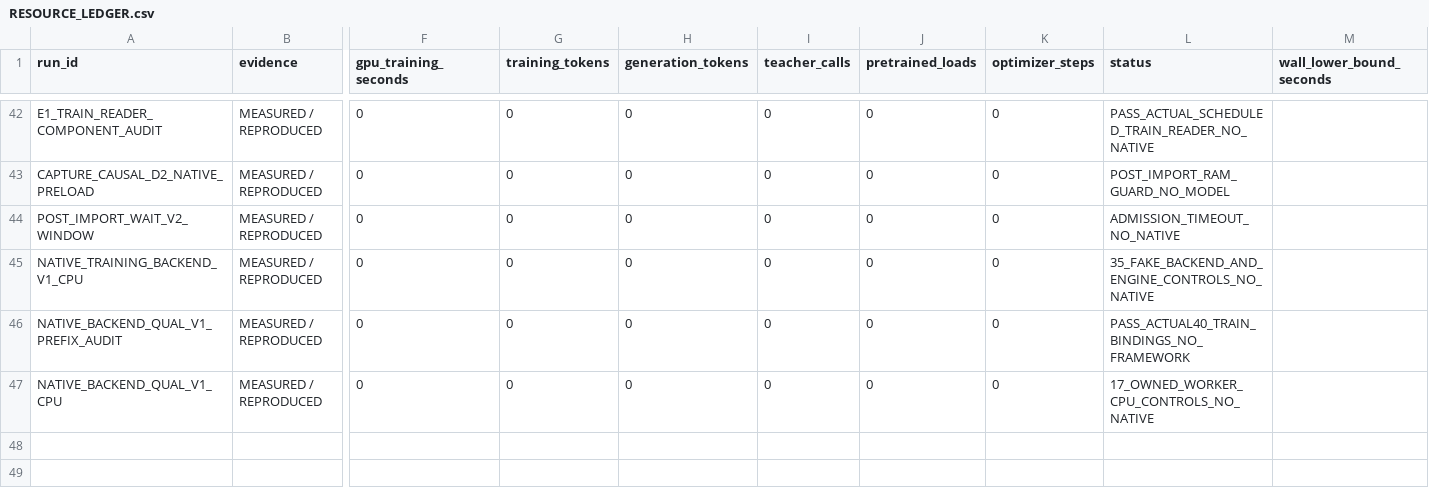
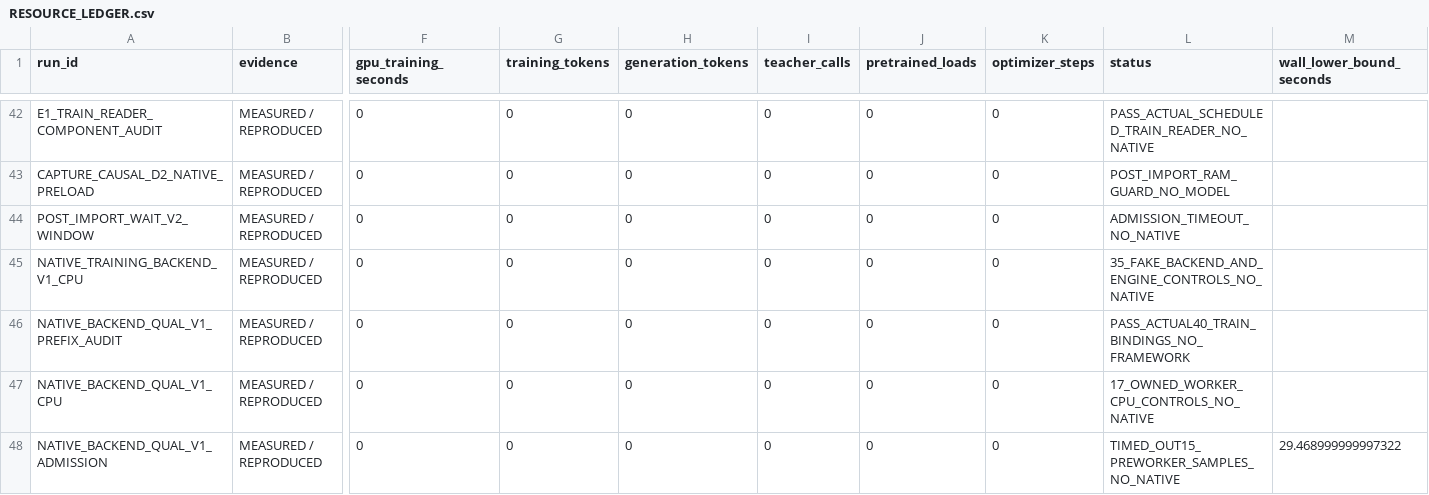
Before and after one commit to LUNCY579/Compact-LLM, a CSV file: experiments/post_training_mimo_centralized_v1/RESOURCE_LEDGER.csv, drawn as a sheet; only a part is shown, gaps mark what is left out; rows hold the shown columns only; the diff names each change by its address in the sheet, - before the commit and + after, or states it on an @@ line.

```diff
--- a/experiments/post_training_mimo_centralized_v1/RESOURCE_LEDGER.csv
+++ b/experiments/post_training_mimo_centralized_v1/RESOURCE_LEDGER.csv
+row 48: NATIVE_BACKEND_QUAL_V1_ADMISSION | MEASURED / REPRODUCED | 0 | 0 | 0 | 0 | 0 | 0 | TIMED_OUT15_PREWORKER_SAMPLES_NO_NATIVE | 29.468999999997322
```
Also changed, not shown: experiments/post_training_mimo_centralized_v1/RESULTS_MATRIX.csv, 12 other files.
